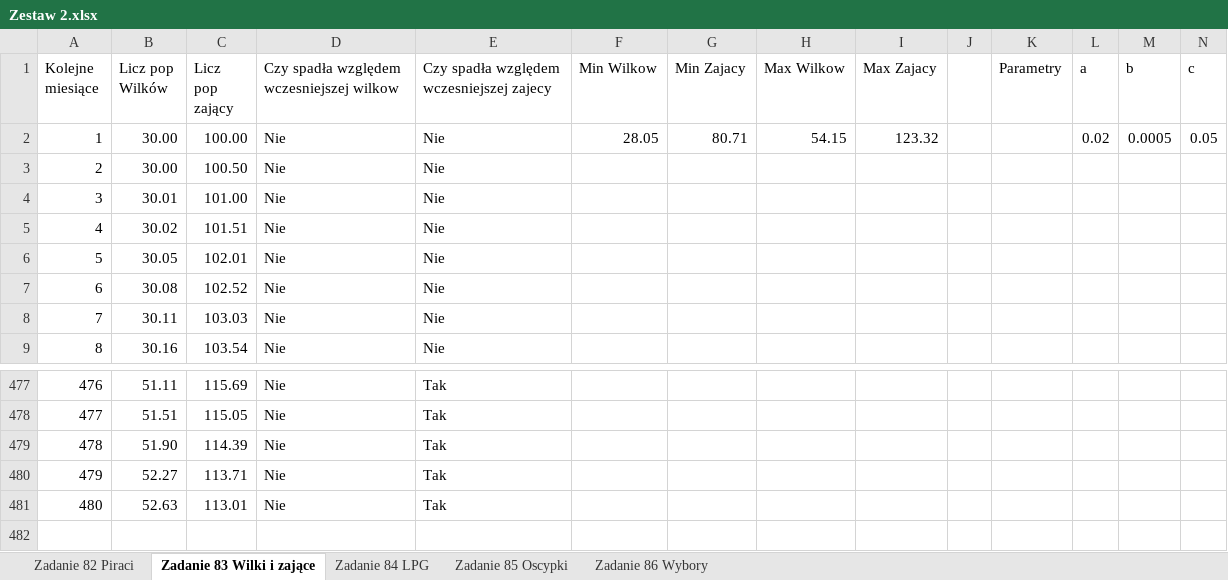
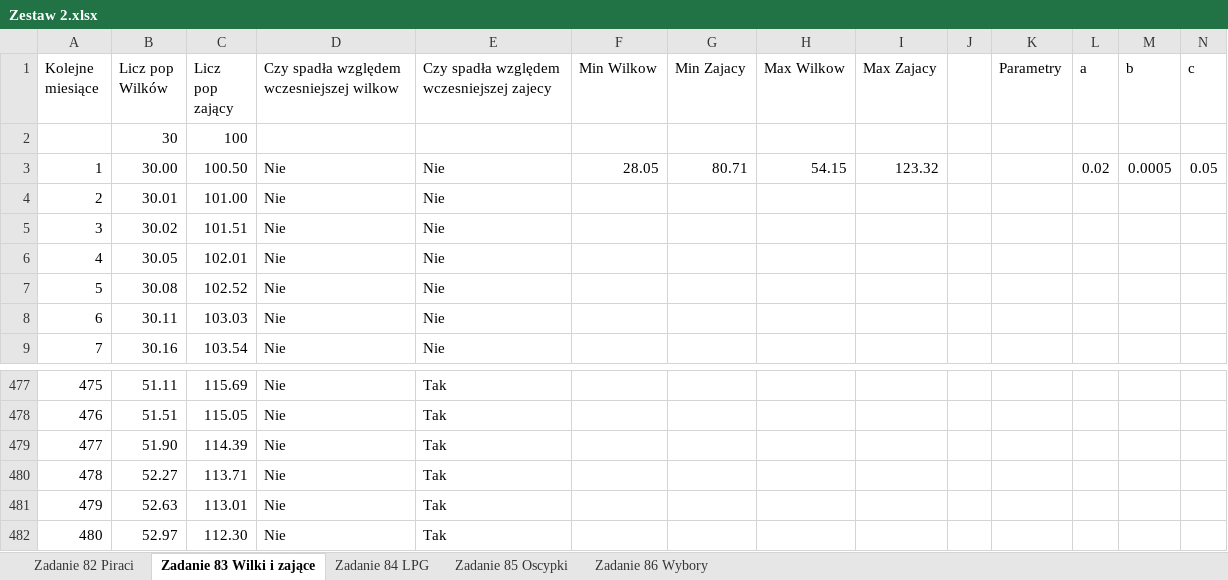
Before and after one commit to Mord0reK/Informatyka-24-25, an Excel workbook: Arkusz Kalkulacyjny/Na sprawdzian/Zestaw 2.xlsx, sheet Zadanie 83 Wilki i zające, drawn as a sheet; only a part is shown, gaps mark what is left out; values as stored, in another font and other column widths than the file's, no borders; charts and pictures not drawn; removed rows and columns are numbered as before the commit, all else as after; the diff names each change by its address in the sheet, - before the commit and + after, or states it on an @@ line.

```diff
--- a/Arkusz Kalkulacyjny/Na sprawdzian/Zestaw 2.xlsx (sheet Zadanie 83 Wilki i zające)
+++ b/Arkusz Kalkulacyjny/Na sprawdzian/Zestaw 2.xlsx (sheet Zadanie 83 Wilki i zające)
+row 2:  | 30 | 100
-C3 (Licz pop zający): 100.00
+C3 (Licz pop zający): 100.50
-row 3: 2 | 30.00 | 100.50 | Nie | Nie
@@ column A (Kolejne miesiące) renumbered between rows 4 and 481 @@
+row 482: 480 | 52.97 | 112.30 | Nie | Tak
```
Also changed, not shown: sheet Zadanie 86 Wybory, formulas that keep their value, charts or pictures.
